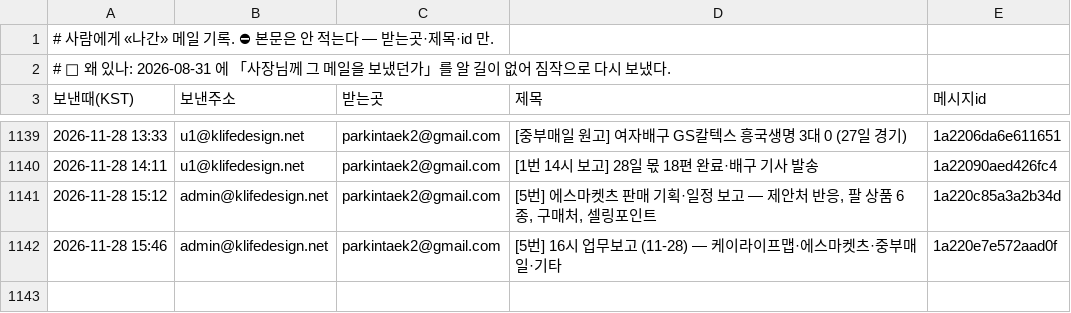
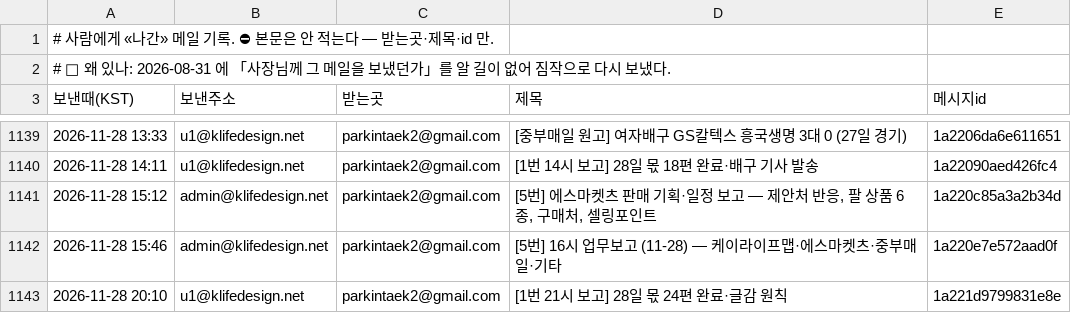
Before and after one commit to parkintaek2-gif/seoulmarkets, a TSV file: docs/보낸메일.tsv, drawn as a sheet; only a part is shown, gaps mark what is left out.

Commit message:
보낸메일 기록 — 2026-11-28 20:10 [1번 21시 보고] 28일 몫 24편 완료·글감 원칙

```diff
--- a/docs/보낸메일.tsv
+++ b/docs/보낸메일.tsv
@@ -1142 +1142,2 @@
 2026-11-28 15:46	admin@klifedesign.net	parkintaek2@gmail.com	[5번] 16시 업무보고 (11-28) — 케이라이프맵·에스마켓츠·중부매일·기타	1a220e7e572aad0f
+2026-11-28 20:10	u1@klifedesign.net	parkintaek2@gmail.com	[1번 21시 보고] 28일 몫 24편 완료·글감 원칙	1a221d9799831e8e
```
